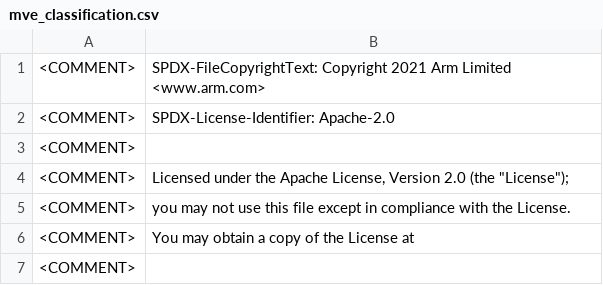
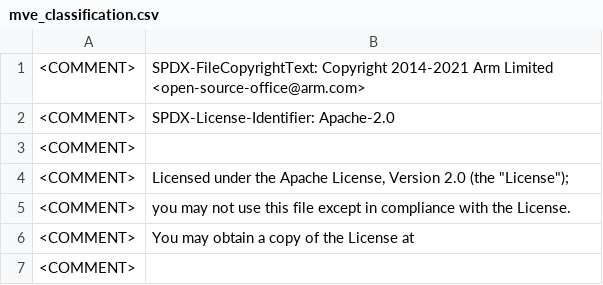
Before and after one commit to MDevereau/acle, a CSV file: tools/intrinsic_db/mve_classification.csv, drawn as a sheet; only a part is shown.

```diff
--- a/tools/intrinsic_db/mve_classification.csv
+++ b/tools/intrinsic_db/mve_classification.csv
@@ -1,2 +1,2 @@
-<COMMENT>	SPDX-FileCopyrightText: Copyright 2021 Arm Limited <www.arm.com>
+<COMMENT>	SPDX-FileCopyrightText: Copyright 2014-2021 Arm Limited <open-source-office@arm.com>
 <COMMENT>	SPDX-License-Identifier: Apache-2.0
```
Also changed, not shown: tools/intrinsic_db/advsimd.csv, tools/intrinsic_db/advsimd_classification.csv, 40 other files.
